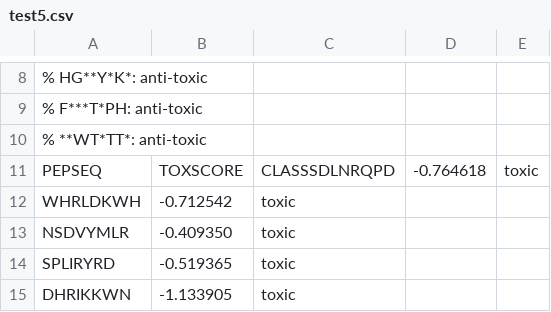
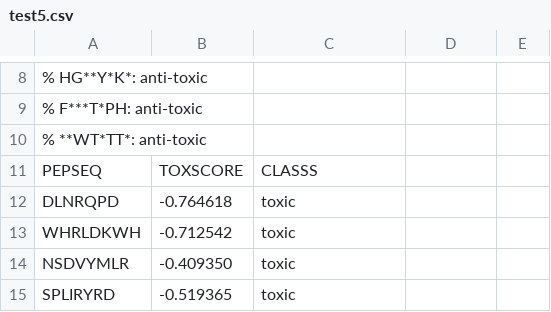
Before and after one commit to tjense25/pep-seq-pipeline, a CSV file: testing_data/test5.csv, drawn as a sheet; only a part is shown, gaps mark what is left out; the shorter side is filled out with more unchanged rows.

```diff
--- a/testing_data/test5.csv
+++ b/testing_data/test5.csv
@@ -10,3 +10,4 @@
 % **WT*TT*: anti-toxic
-PEPSEQ,TOXSCORE,CLASSSDLNRQPD,-0.764618,toxic
+PEPSEQ,TOXSCORE,CLASSS
+DLNRQPD,-0.764618,toxic
 WHRLDKWH,-0.712542,toxic
```
Also changed, not shown: 14 other files.
